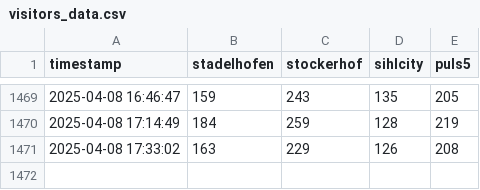
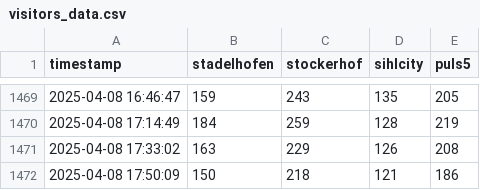
Before and after one commit to emanuel-metzenthin/fitnesspark_usage, a CSV file: visitors_data.csv, drawn as a sheet; only a part is shown, gaps mark what is left out.

```diff
--- a/visitors_data.csv
+++ b/visitors_data.csv
@@ -1471 +1471,2 @@ timestamp,stadelhofen,stockerhof,sihlcity,puls5
 2025-04-08 17:33:02,163,229,126,208
+2025-04-08 17:50:09,150,218,121,186
```
Also changed, not shown: 1 other file.
